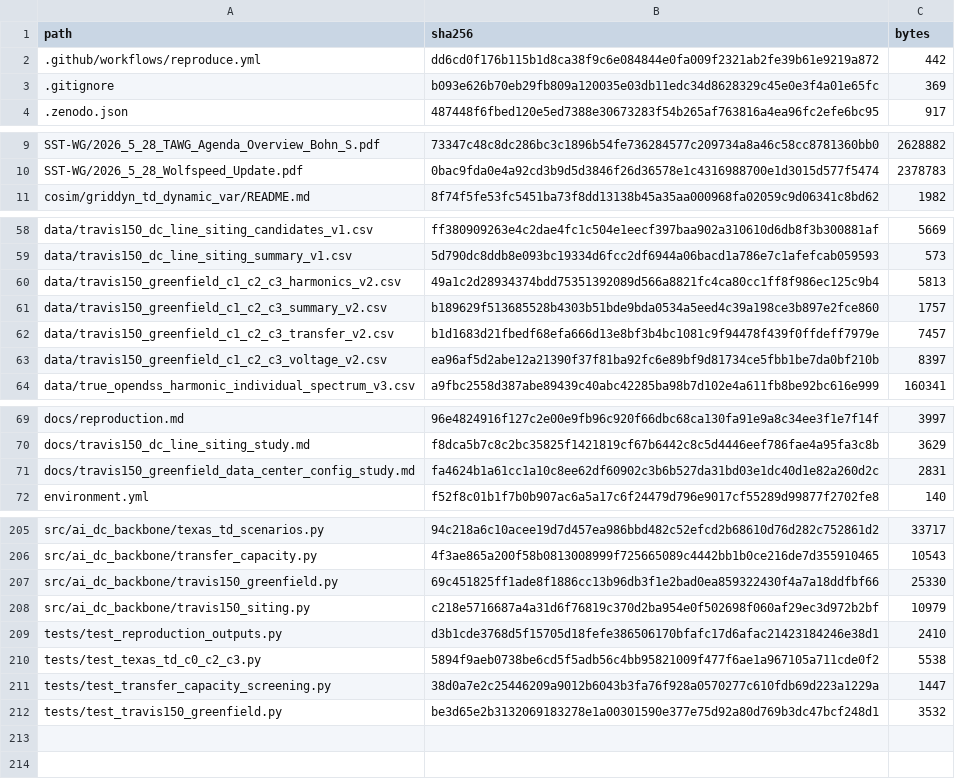
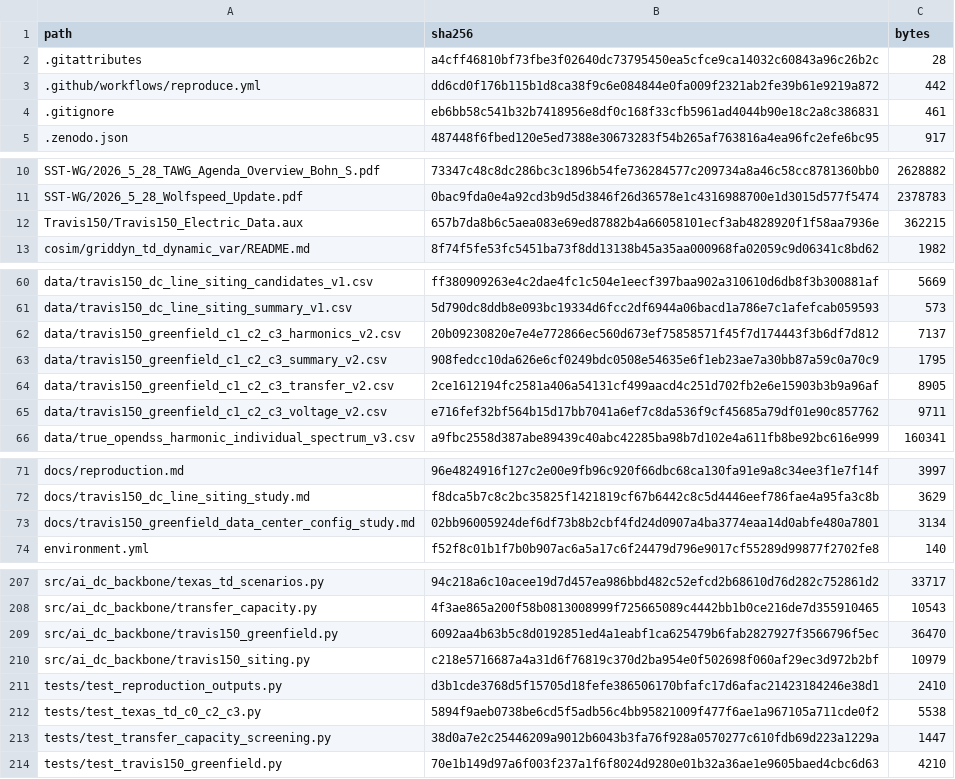
Before and after one commit to SavannahY/dc-ai-factory-backbone-reproducibility, a CSV file: MANIFEST_SHA256.csv, drawn as a sheet; only a part is shown, gaps mark what is left out; the diff covers the shown part only.

```diff
--- a/MANIFEST_SHA256.csv
+++ b/MANIFEST_SHA256.csv
@@ -1,4 +1,5 @@
 path,sha256,bytes
+.gitattributes,a4cff46810bf73fbe3f02640dc73795450ea5cfce9ca14032c60843a96c26b2c,28
 .github/workflows/reproduce.yml,dd6cd0f176b115b1d8ca38f9c6e084844e0fa009f2321ab2fe39b61e9219a872,442
-.gitignore,b093e626b70eb29fb809a120035e03db11edc34d8628329c45e0e3f4a01e65fc,369
+.gitignore,eb6bb58c541b32b7418956e8df0c168f33cfb5961ad4044b90e18c2a8c386831,461
 .zenodo.json,487448f6fbed120e5ed7388e30673283f54b265af763816a4ea96fc2efe6bc95,917
@@ -10,2 +11,3 @@ SST-WG/2026_5_28_TAWG_Agenda_Overview_Bohn_S.pdf,73347c48c8dc286bc3c1896b54fe736
 SST-WG/2026_5_28_Wolfspeed_Update.pdf,0bac9fda0e4a92cd3b9d5d3846f26d36578e1c4316988700e1d3015d577f5474,2378783
+Travis150/Travis150_Electric_Data.aux,657b7da8b6c5aea083e69ed87882b4a66058101ecf3ab4828920f1f58aa7936e,362215
 cosim/griddyn_td_dynamic_var/README.md,8f74f5fe53fc5451ba73f8dd13138b45a35aa000968fa02059c9d06341c8bd62,1982
@@ -59,6 +61,6 @@ data/travis150_dc_line_siting_candidates_v1.csv,ff380909263e4c2dae4fc1c504e1eecf
 data/travis150_dc_line_siting_summary_v1.csv,5d790dc8ddb8e093bc19334d6fcc2df6944a06bacd1a786e7c1afefcab059593,573
-data/travis150_greenfield_c1_c2_c3_harmonics_v2.csv,49a1c2d28934374bdd75351392089d566a8821fc4ca80cc1ff8f986ec125c9b4,5813
-data/travis150_greenfield_c1_c2_c3_summary_v2.csv,b189629f513685528b4303b51bde9bda0534a5eed4c39a198ce3b897e2fce860,1757
-data/travis150_greenfield_c1_c2_c3_transfer_v2.csv,b1d1683d21fbedf68efa666d13e8bf3b4bc1081c9f94478f439f0ffdeff7979e,7457
-data/travis150_greenfield_c1_c2_c3_voltage_v2.csv,ea96af5d2abe12a21390f37f81ba92fc6e89bf9d81734ce5fbb1be7da0bf210b,8397
+data/travis150_greenfield_c1_c2_c3_harmonics_v2.csv,20b09230820e7e4e772866ec560d673ef75858571f45f7d174443f3b6df7d812,7137
+data/travis150_greenfield_c1_c2_c3_summary_v2.csv,908fedcc10da626e6cf0249bdc0508e54635e6f1eb23ae7a30bb87a59c0a70c9,1795
+data/travis150_greenfield_c1_c2_c3_transfer_v2.csv,2ce1612194fc2581a406a54131cf499aacd4c251d702fb2e6e15903b3b9a96af,8905
+data/travis150_greenfield_c1_c2_c3_voltage_v2.csv,e716fef32bf564b15d17bb7041a6ef7c8da536f9cf45685a79df01e90c857762,9711
 data/true_opendss_harmonic_individual_spectrum_v3.csv,a9fbc2558d387abe89439c40abc42285ba98b7d102e4a611fb8be92bc616e999,160341
@@ -70,3 +72,3 @@ docs/reproduction.md,96e4824916f127c2e00e9fb96c920f66dbc68ca130fa91e9a8c34ee3f1e
 docs/travis150_dc_line_siting_study.md,f8dca5b7c8c2bc35825f1421819cf67b6442c8c5d4446eef786fae4a95fa3c8b,3629
-docs/travis150_greenfield_data_center_config_study.md,fa4624b1a61cc1a10c8ee62df60902c3b6b527da31bd03e1dc40d1e82a260d2c,2831
+docs/travis150_greenfield_data_center_config_study.md,02bb96005924def6df73b8b2cbf4fd24d0907a4ba3774eaa14d0abfe480a7801,3134
 environment.yml,f52f8c01b1f7b0b907ac6a5a17c6f24479d796e9017cf55289d99877f2702fe8,140
@@ -206,3 +208,3 @@ src/ai_dc_backbone/texas_td_scenarios.py,94c218a6c10acee19d7d457ea986bbd482c52ef
 src/ai_dc_backbone/transfer_capacity.py,4f3ae865a200f58b0813008999f725665089c4442bb1b0ce216de7d355910465,10543
-src/ai_dc_backbone/travis150_greenfield.py,69c451825ff1ade8f1886cc13b96db3f1e2bad0ea859322430f4a7a18ddfbf66,25330
+src/ai_dc_backbone/travis150_greenfield.py,6092aa4b63b5c8d0192851ed4a1eabf1ca625479b6fab2827927f3566796f5ec,36470
 src/ai_dc_backbone/travis150_siting.py,c218e5716687a4a31d6f76819c370d2ba954e0f502698f060af29ec3d972b2bf,10979
@@ -211,2 +213,2 @@ tests/test_texas_td_c0_c2_c3.py,5894f9aeb0738be6cd5f5adb56c4bb95821009f477f6ae1a
 tests/test_transfer_capacity_screening.py,38d0a7e2c25446209a9012b6043b3fa76f928a0570277c610fdb69d223a1229a,1447
-tests/test_travis150_greenfield.py,be3d65e2b3132069183278e1a00301590e377e75d92a80d769b3dc47bcf248d1,3532
+tests/test_travis150_greenfield.py,70e1b149d97a6f003f237a1f6f8024d9280e01b32a36ae1e9605baed4cbc6d63,4210
```
Also changed, not shown: 2 edited cells elsewhere in this file, data/travis150_greenfield_c1_c2_c3_harmonics_v2.csv, data/travis150_greenfield_c1_c2_c3_summary_v2.csv, 10 other files.
